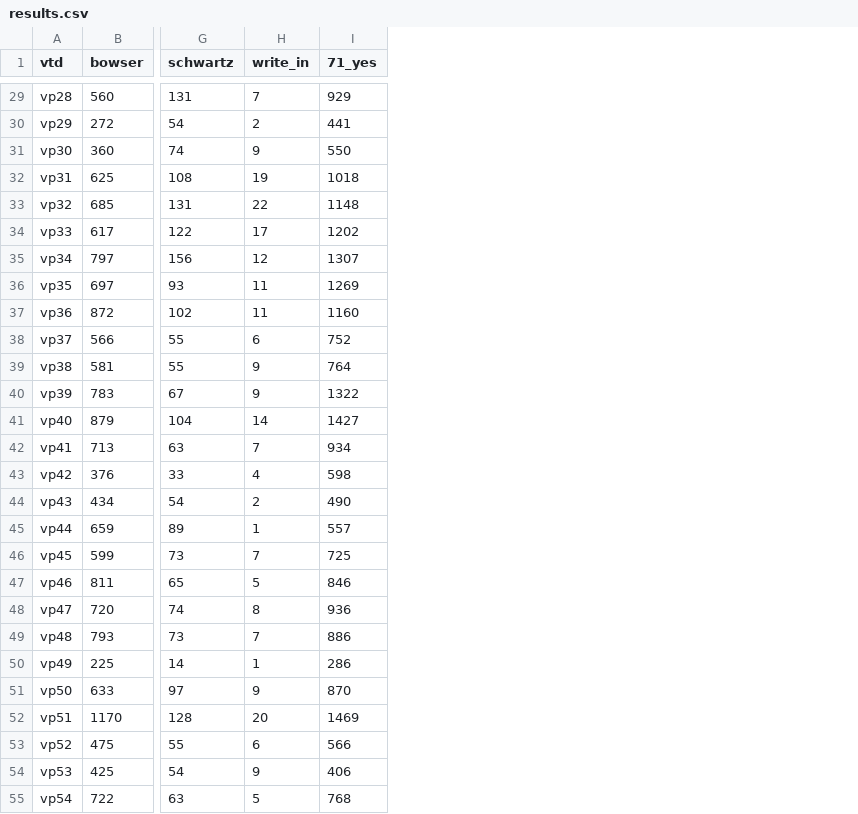
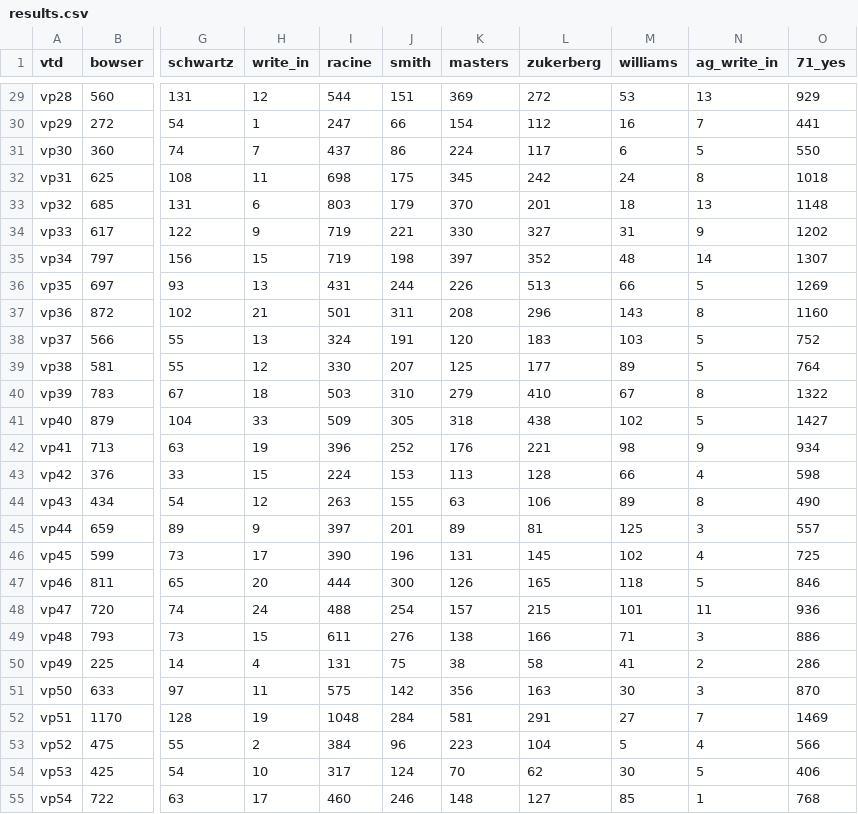
Before and after one commit to cmgiven/open-election-map, a CSV file: data/results.csv, drawn as a sheet; only a part is shown, gaps mark what is left out; the diff covers the shown part only; the diff names each change by its address in the sheet, - before the commit and + after, or states it on an @@ line.

```diff
--- a/data/results.csv
+++ b/data/results.csv
+column I (racine), rows 29-55: 544 | 247 | 437 | 698 | 803 | 719 | 719 | 431 | 501 | 324 | 330 | 503 | 509 | 396 | 224 | 263 | 397 | 390 | 444 | 488 | 611 | 131 | 575 | 1048 | 384 | 317 | 460
+column J (smith), rows 29-55: 151 | 66 | 86 | 175 | 179 | 221 | 198 | 244 | 311 | 191 | 207 | 310 | 305 | 252 | 153 | 155 | 201 | 196 | 300 | 254 | 276 | 75 | 142 | 284 | 96 | 124 | 246
+column K (masters), rows 29-55: 369 | 154 | 224 | 345 | 370 | 330 | 397 | 226 | 208 | 120 | 125 | 279 | 318 | 176 | 113 | 63 | 89 | 131 | 126 | 157 | 138 | 38 | 356 | 581 | 223 | 70 | 148
+column L (zukerberg), rows 29-55: 272 | 112 | 117 | 242 | 201 | 327 | 352 | 513 | 296 | 183 | 177 | 410 | 438 | 221 | 128 | 106 | 81 | 145 | 165 | 215 | 166 | 58 | 163 | 291 | 104 | 62 | 127
+column M (williams), rows 29-55: 53 | 16 | 6 | 24 | 18 | 31 | 48 | 66 | 143 | 103 | 89 | 67 | 102 | 98 | 66 | 89 | 125 | 102 | 118 | 101 | 71 | 41 | 30 | 27 | 5 | 30 | 85
+column N (ag_write_in), rows 29-55: 13 | 7 | 5 | 8 | 13 | 9 | 14 | 5 | 8 | 5 | 5 | 8 | 5 | 9 | 4 | 8 | 3 | 4 | 5 | 11 | 3 | 2 | 3 | 7 | 4 | 5 | 1
-H29 (write_in): 7
+H29 (write_in): 12
-H30 (write_in): 2
+H30 (write_in): 1
-H31 (write_in): 9
+H31 (write_in): 7
-H32 (write_in): 19
+H32 (write_in): 11
-H33 (write_in): 22
+H33 (write_in): 6
-H34 (write_in): 17
+H34 (write_in): 9
-H35 (write_in): 12
+H35 (write_in): 15
-H36 (write_in): 11
+H36 (write_in): 13
-H37 (write_in): 11
+H37 (write_in): 21
-H38 (write_in): 6
+H38 (write_in): 13
-H39 (write_in): 9
+H39 (write_in): 12
-H40 (write_in): 9
+H40 (write_in): 18
-H41 (write_in): 14
+H41 (write_in): 33
-H42 (write_in): 7
+H42 (write_in): 19
-H43 (write_in): 4
+H43 (write_in): 15
-H44 (write_in): 2
+H44 (write_in): 12
-H45 (write_in): 1
+H45 (write_in): 9
-H46 (write_in): 7
+H46 (write_in): 17
-H47 (write_in): 5
+H47 (write_in): 20
-H48 (write_in): 8
+H48 (write_in): 24
-H49 (write_in): 7
+H49 (write_in): 15
-H50 (write_in): 1
+H50 (write_in): 4
-H51 (write_in): 9
+H51 (write_in): 11
-H52 (write_in): 20
+H52 (write_in): 19
-H53 (write_in): 6
+H53 (write_in): 2
-H54 (write_in): 9
+H54 (write_in): 10
-H55 (write_in): 5
+H55 (write_in): 17
```
Also changed, not shown: 108 edited cells elsewhere in this file, data/candidates.csv, 1 other file.
